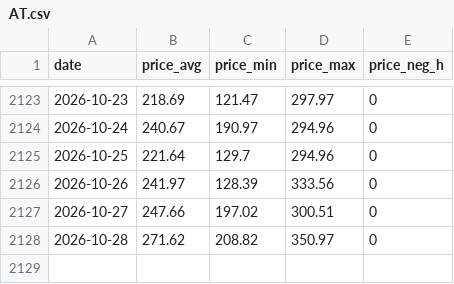
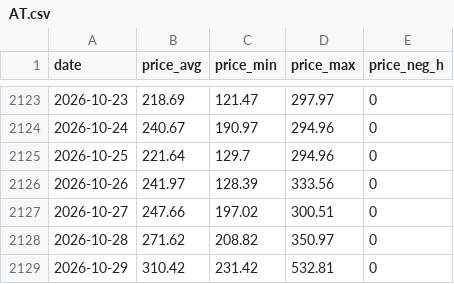
Before and after one commit to ilbakarol-ui/miks-energii, a CSV file: data/prices/AT.csv, drawn as a sheet; only a part is shown, gaps mark what is left out.

```diff
--- a/data/prices/AT.csv
+++ b/data/prices/AT.csv
@@ -2128 +2128,2 @@ date,price_avg,price_min,price_max,price_neg_h
 2026-10-28,271.62,208.82,350.97,0
+2026-10-29,310.42,231.42,532.81,0
```
Also changed, not shown: data/prices/BE.csv, data/prices/CZ.csv, 14 other files.
